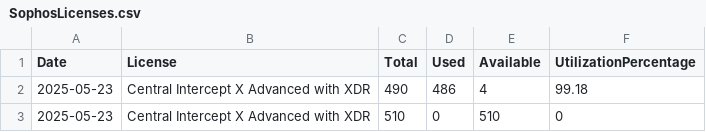
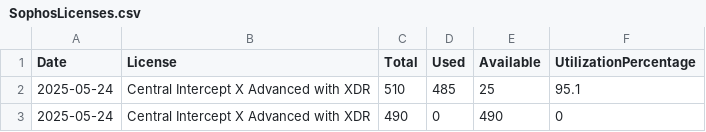
Before and after one commit to Mohd-Abdul-Jameel/Sophos-license-auotmation, a CSV file: SophosLicenses.csv, drawn as a sheet.

```diff
--- a/SophosLicenses.csv
+++ b/SophosLicenses.csv
@@ -1,3 +1,3 @@
 "Date","License","Total","Used","Available","UtilizationPercentage"
-"2025-05-23","Central Intercept X Advanced with XDR","490","486","4","99.18"
-"2025-05-23","Central Intercept X Advanced with XDR","510","0","510","0"
+"2025-05-24","Central Intercept X Advanced with XDR","510","485","25","95.1"
+"2025-05-24","Central Intercept X Advanced with XDR","490","0","490","0"
```
